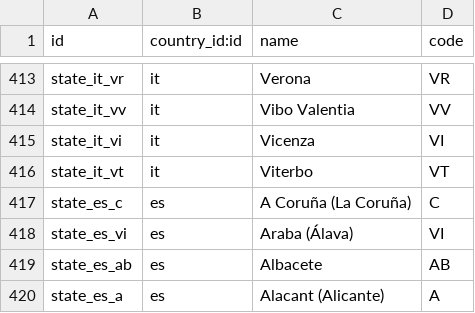
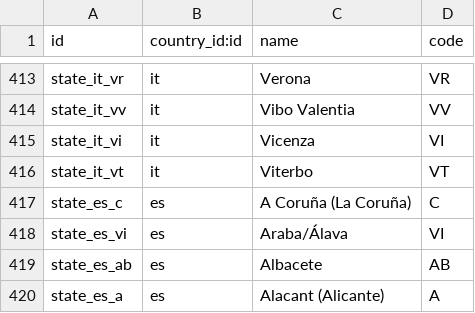
Before and after one commit to equitania/v10-server, a CSV file: odoo/addons/base/res/res.country.state.csv, drawn as a sheet; only a part is shown, gaps mark what is left out.

Commit message:
[CHG] Abgleich mit Odoo 10 - 30.05.2017

```diff
--- a/odoo/addons/base/res/res.country.state.csv
+++ b/odoo/addons/base/res/res.country.state.csv
@@ -417,3 +417,3 @@ state_it_vt,it,"Viterbo","VT"
 state_es_c,es,"A Coruña (La Coruña)","C"
-state_es_vi,es,"Araba (Álava)","VI"
+state_es_vi,es,"Araba/Álava","VI"
 state_es_ab,es,"Albacete","AB"
```
Also changed, not shown: 41 other files.
